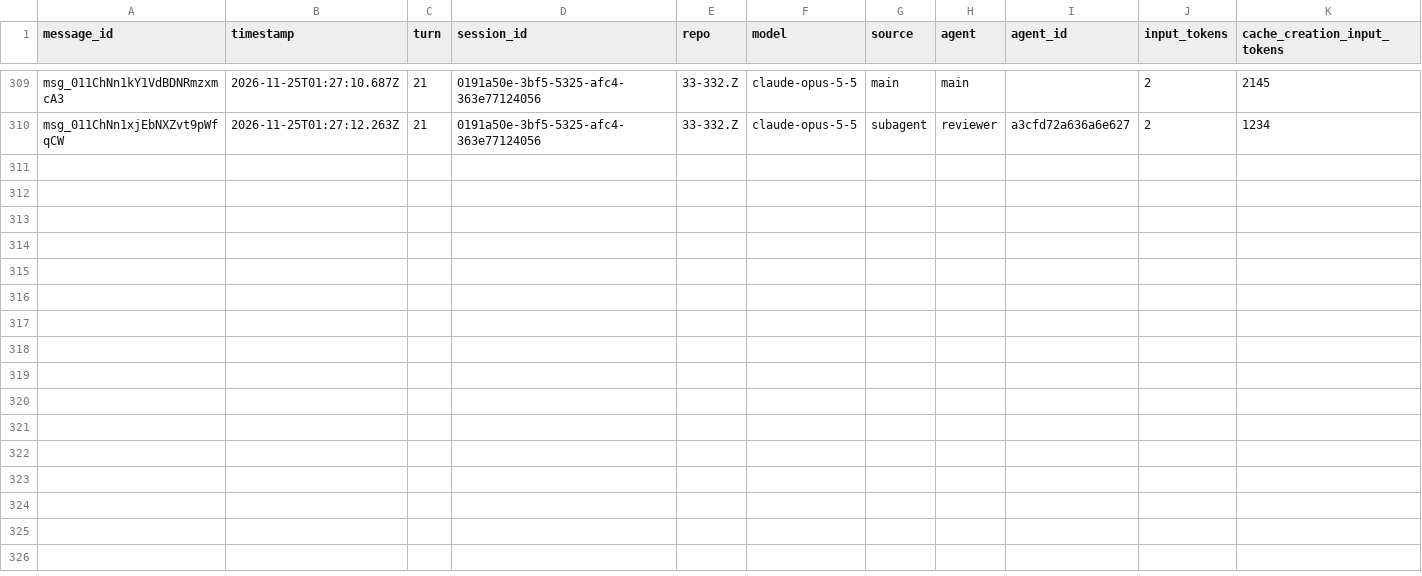
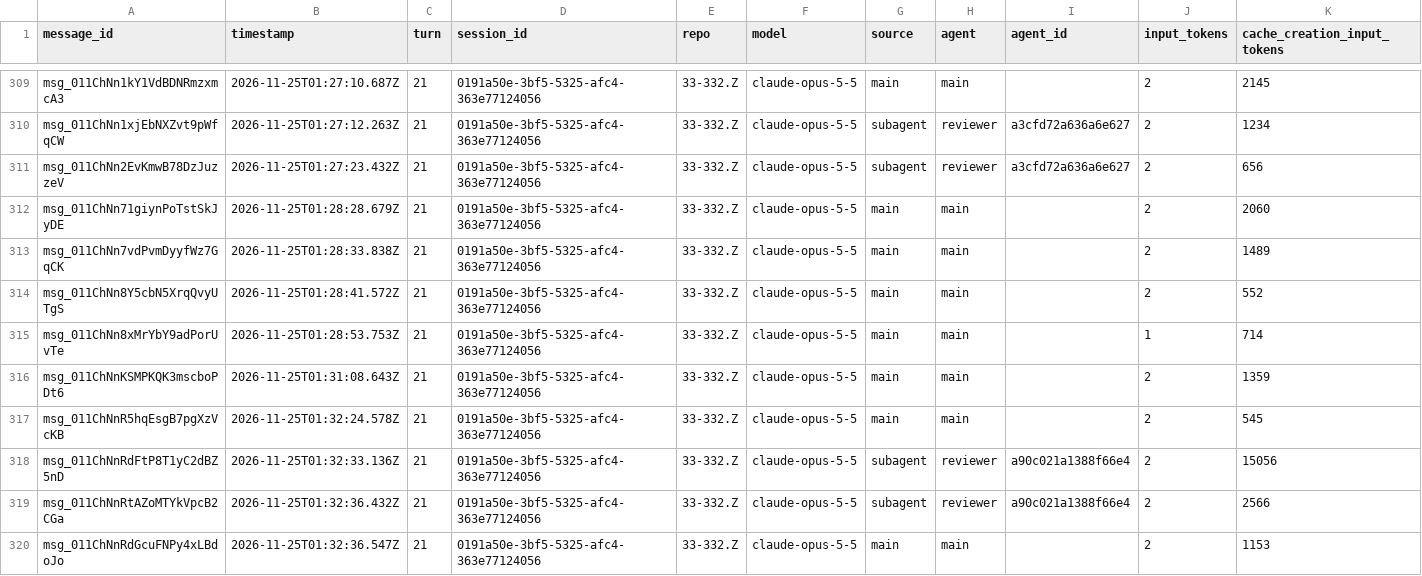
Before and after one commit to rhope-ops/33-332.Z, a CSV file: sessions/0191a50e-3bf5-5325-afc4-363e77124056.csv, drawn as a sheet; only a part is shown, gaps mark what is left out; rows hold the shown columns only; the diff names each change by its address in the sheet, - before the commit and + after, or states it on an @@ line.

```diff
--- a/sessions/0191a50e-3bf5-5325-afc4-363e77124056.csv
+++ b/sessions/0191a50e-3bf5-5325-afc4-363e77124056.csv
+row 311: msg_011ChNn2EvKmwB78DzJuzzeV | 2026-11-25T01:27:23.432Z | 21 | 0191a50e-3bf5-5325-afc4-363e77124056 | 33-332.Z | claude-opus-5-5 | subagent | reviewer | a3cfd72a636a6e627 | 2 | 656
+row 312: msg_011ChNn71giynPoTstSkJyDE | 2026-11-25T01:28:28.679Z | 21 | 0191a50e-3bf5-5325-afc4-363e77124056 | 33-332.Z | claude-opus-5-5 | main | main |  | 2 | 2060
+row 313: msg_011ChNn7vdPvmDyyfWz7GqCK | 2026-11-25T01:28:33.838Z | 21 | 0191a50e-3bf5-5325-afc4-363e77124056 | 33-332.Z | claude-opus-5-5 | main | main |  | 2 | 1489
+row 314: msg_011ChNn8Y5cbN5XrqQvyUTgS | 2026-11-25T01:28:41.572Z | 21 | 0191a50e-3bf5-5325-afc4-363e77124056 | 33-332.Z | claude-opus-5-5 | main | main |  | 2 | 552
+row 315: msg_011ChNn8xMrYbY9adPorUvTe | 2026-11-25T01:28:53.753Z | 21 | 0191a50e-3bf5-5325-afc4-363e77124056 | 33-332.Z | claude-opus-5-5 | main | main |  | 1 | 714
+row 316: msg_011ChNnKSMPKQK3mscboPDt6 | 2026-11-25T01:31:08.643Z | 21 | 0191a50e-3bf5-5325-afc4-363e77124056 | 33-332.Z | claude-opus-5-5 | main | main |  | 2 | 1359
+row 317: msg_011ChNnR5hqEsgB7pgXzVcKB | 2026-11-25T01:32:24.578Z | 21 | 0191a50e-3bf5-5325-afc4-363e77124056 | 33-332.Z | claude-opus-5-5 | main | main |  | 2 | 545
+row 318: msg_011ChNnRdFtP8T1yC2dBZ5nD | 2026-11-25T01:32:33.136Z | 21 | 0191a50e-3bf5-5325-afc4-363e77124056 | 33-332.Z | claude-opus-5-5 | subagent | reviewer | a90c021a1388f66e4 | 2 | 15056
+row 319: msg_011ChNnRtAZoMTYkVpcB2CGa | 2026-11-25T01:32:36.432Z | 21 | 0191a50e-3bf5-5325-afc4-363e77124056 | 33-332.Z | claude-opus-5-5 | subagent | reviewer | a90c021a1388f66e4 | 2 | 2566
+row 320: msg_011ChNnRdGcuFNPy4xLBdoJo | 2026-11-25T01:32:36.547Z | 21 | 0191a50e-3bf5-5325-afc4-363e77124056 | 33-332.Z | claude-opus-5-5 | main | main |  | 2 | 1153
```
Also changed, not shown: costs/0191a50e-3bf5-5325-afc4-363e77124056.csv, limits/0191a50e-3bf5-5325-afc4-363e77124056.csv.
